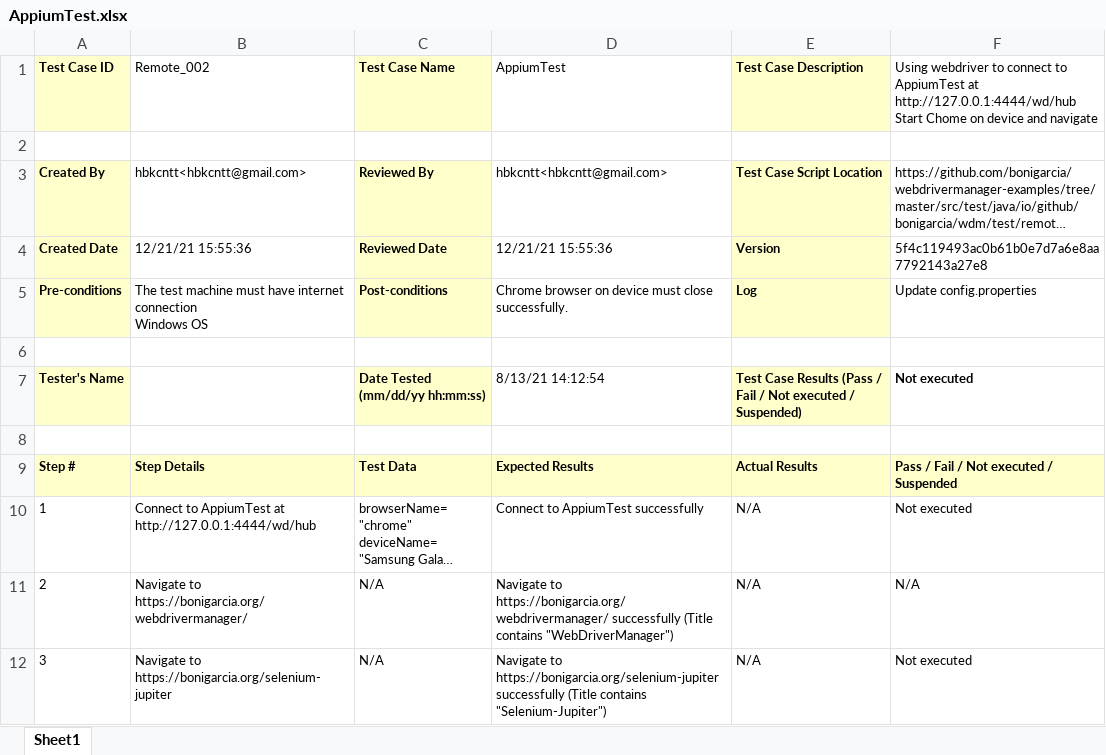
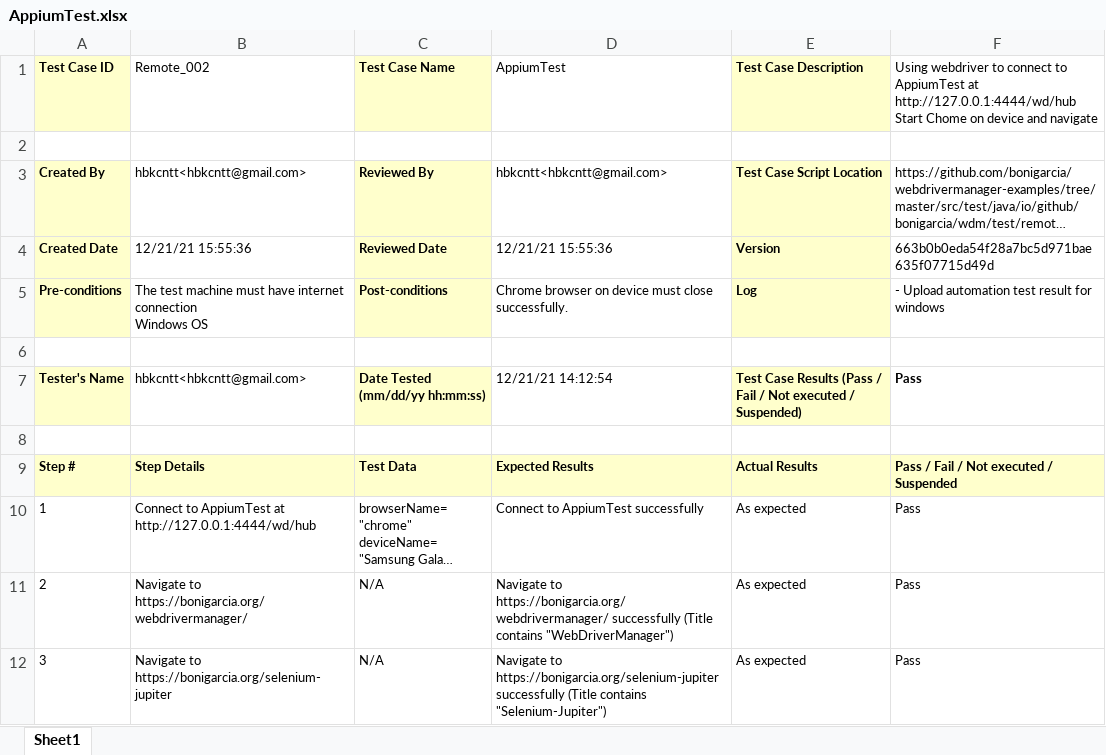
Before and after one commit to lgjp-open-source/TestManagementSample, an Excel workbook: Reports/Windows/automation/remote/AppiumTest.xlsx, sheet Sheet1, drawn as a sheet; long unchanged cells end in …; values as stored, in another font and other column widths than the file's, no borders; the diff names each change by its address in the sheet, - before the commit and + after, or states it on an @@ line.

```diff
--- a/Reports/Windows/automation/remote/AppiumTest.xlsx (sheet Sheet1)
+++ b/Reports/Windows/automation/remote/AppiumTest.xlsx (sheet Sheet1)
-F4: 5f4c119493ac0b61b0e7d7a6e8aa7792143a27e8
+F4: 663b0b0eda54f28a7bc5d971bae635f07715d49d
-F5: Update config.properties
+F5: - Upload automation test result for windows
-B7 (Remote_002): (empty)
+B7 (Remote_002): hbkcntt<hbkcntt@gmail.com>
-D7 (AppiumTest): 8/13/21 14:12:54
+D7 (AppiumTest): 12/21/21 14:12:54
-F7: Not executed
+F7: Pass
-E10:E12 (Test Case Description): N/A
+E10:E12 (Test Case Description): As expected
-F10: Not executed
+F10: Pass
-F11: N/A
+F11: Pass
-F12: Not executed
+F12: Pass
```
Also changed, not shown: Reports/Windows/automation/remote/AndroidTest.xlsx, Reports/Windows/automation/remote/RemoteTest.xlsx, 23 other files.
